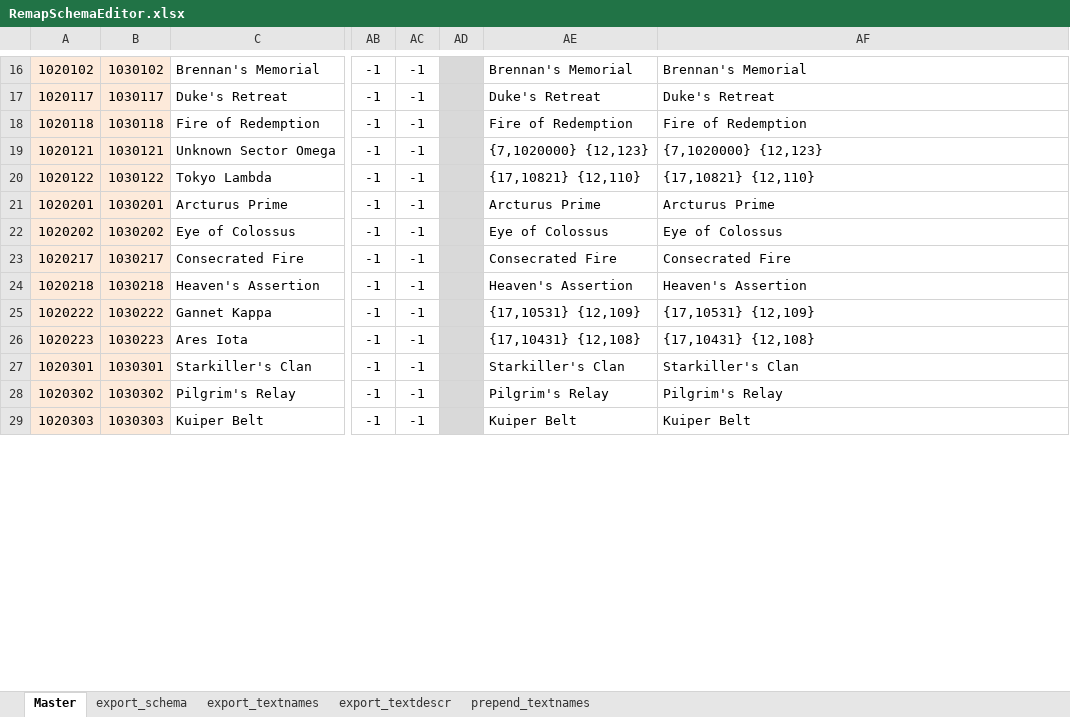
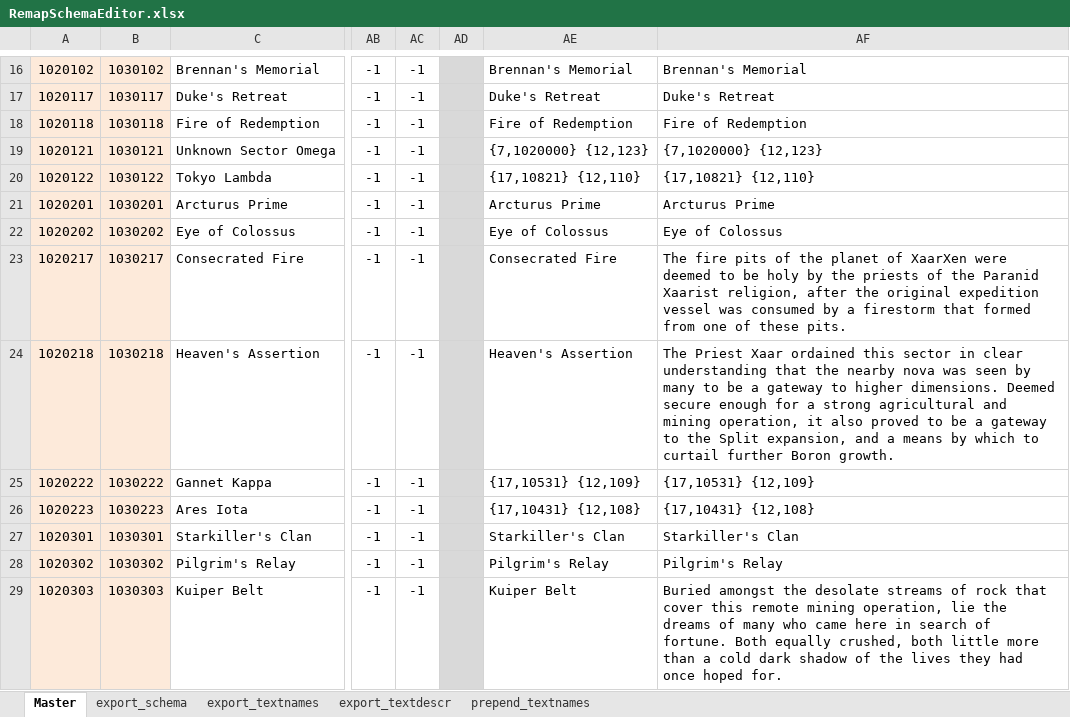
Before and after one commit to Solarahawk/mapsurgeon, an Excel workbook: input/RemapSchemaEditor.xlsx, sheet Master, drawn as a sheet; only a part is shown, gaps mark what is left out; values as stored, in another font and other column widths than the file's, no borders; the diff covers the shown part only; the diff names each change by its address in the sheet, - before the commit and + after, or states it on an @@ line.

```diff
--- a/input/RemapSchemaEditor.xlsx (sheet Master)
+++ b/input/RemapSchemaEditor.xlsx (sheet Master)
-AF23: Consecrated Fire
+AF23: The fire pits of the planet of XaarXen were deemed to be holy by the priests of the Paranid Xaarist religion, after the original expedition vessel was consumed by a firestorm that formed from one of these pits.
-AF24: Heaven's Assertion
+AF24: The Priest Xaar ordained this sector in clear understanding that the nearby nova was seen by many to be a gateway to higher dimensions. Deemed secure enough for a strong agricultural and mining operation, it also proved to be a gateway to the Split expansion, and a means by which to curtail further Boron growth.
-AF29: Kuiper Belt
+AF29: Buried amongst the desolate streams of rock that cover this remote mining operation, lie the dreams of many who came here in search of fortune. Both equally crushed, both little more than a cold dark shadow of the lives they had once hoped for.
```
Also changed, not shown: 276 edited cells elsewhere in this sheet, sheet export_textdescr, sheet export_textnames, 6 other files.
